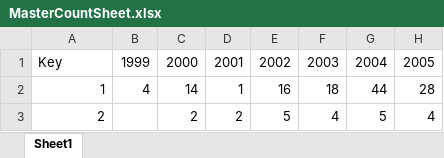
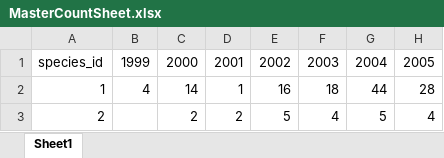
Before and after one commit to ejnic/BONWRAnalysis, an Excel workbook: MasterCountSheet.xlsx, sheet Sheet1, drawn as a sheet; only a part is shown; values as stored, in another font and other column widths than the file's, no borders; the diff names each change by its address in the sheet, - before the commit and + after, or states it on an @@ line.

```diff
--- a/MasterCountSheet.xlsx (sheet Sheet1)
+++ b/MasterCountSheet.xlsx (sheet Sheet1)
-A1: Key
+A1: species_id
```
Also changed, not shown: Taxonomy.xlsx, effort_source.xlsx, 3 other files.
